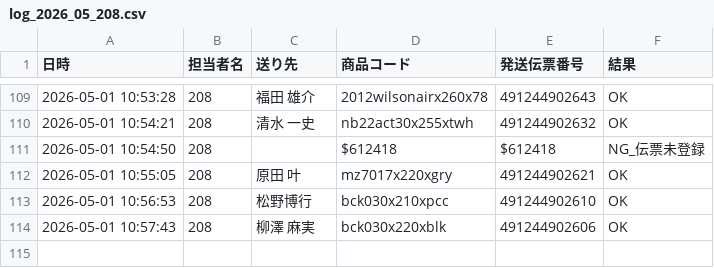
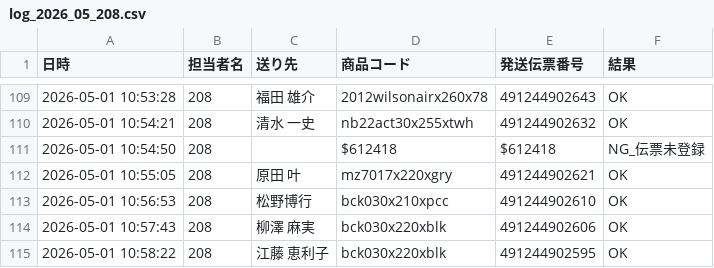
Before and after one commit to hirono-s1015/picking-app, a CSV file: logs/log_2026_05_208.csv, drawn as a sheet; only a part is shown, gaps mark what is left out.

Commit message:
[log] 491244902595 OK

```diff
--- a/logs/log_2026_05_208.csv
+++ b/logs/log_2026_05_208.csv
@@ -114 +114,2 @@
 2026-05-01 10:57:43,208,柳澤 麻実,bck030x220xblk,491244902606,OK
+2026-05-01 10:58:22,208,江藤 恵利子,bck030x220xblk,491244902595,OK
```
